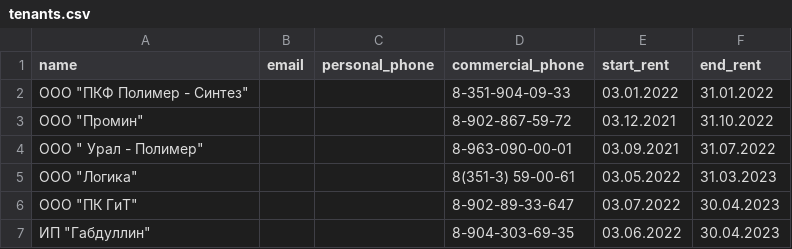
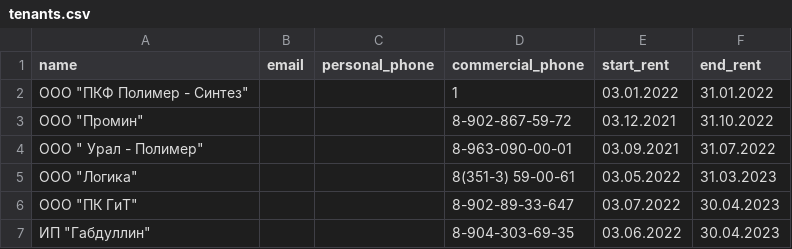
Before and after one commit to Vixroff/manufacturing-area-rent, a CSV file: tenants.csv, drawn as a sheet; only a part is shown.

```diff
--- a/tenants.csv
+++ b/tenants.csv
@@ -1,3 +1,3 @@
 name;email;personal_phone;commercial_phone;start_rent;end_rent
-"ООО ""ПКФ Полимер - Синтез""";;;8-351-904-09-33;03.01.2022;31.01.2022
+"ООО ""ПКФ Полимер - Синтез""";;;1;03.01.2022;31.01.2022
 "ООО ""Промин""";;;8-902-867-59-72;03.12.2021;31.10.2022
```
Also changed, not shown: 2 other files.
